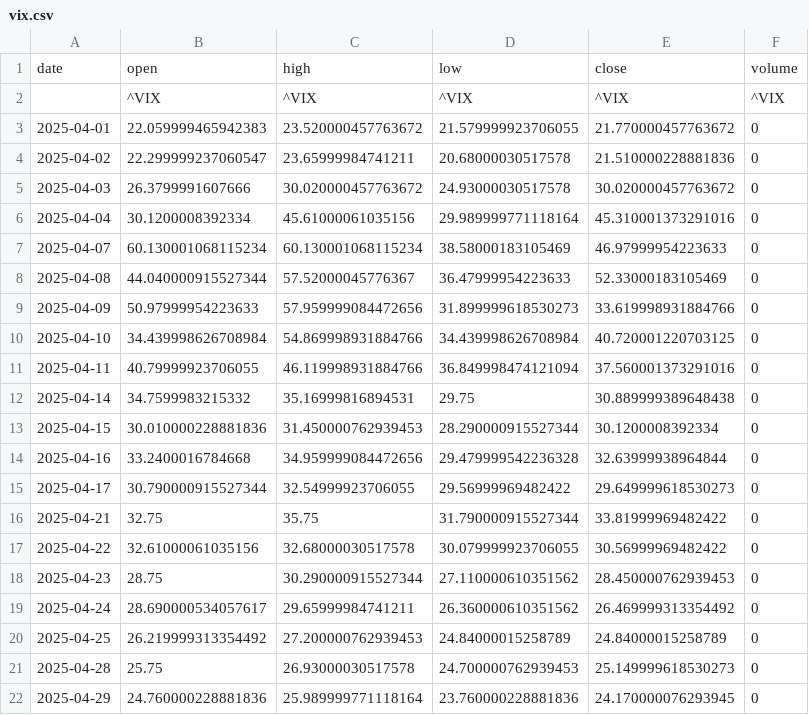
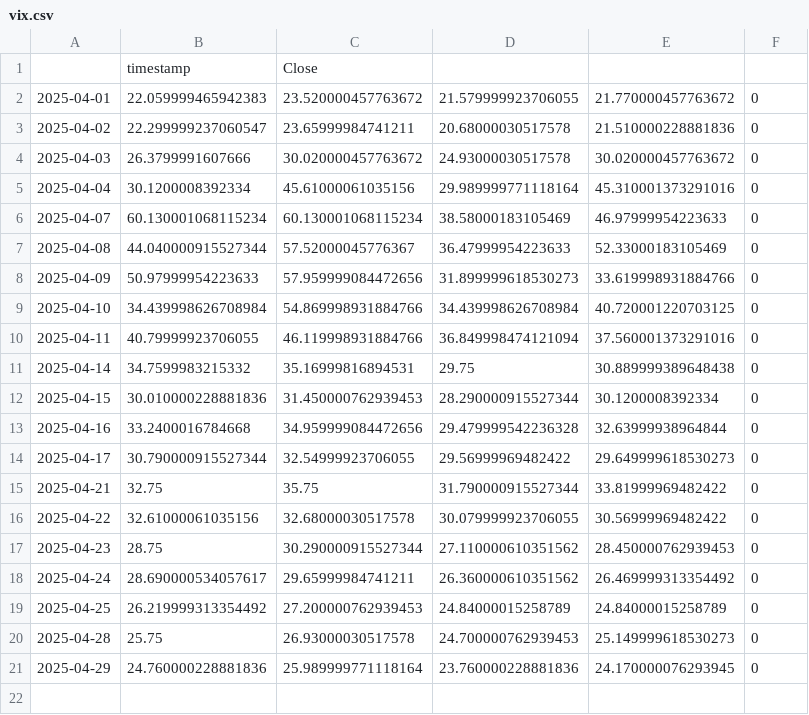
Before and after one commit to VincentScript/publication_sp500_pred, a CSV file: april_forecast/data/vix.csv, drawn as a sheet; removed rows and columns are numbered as before the commit, all else as after; the diff names each change by its address in the sheet, - before the commit and + after, or states it on an @@ line.

```diff
--- a/april_forecast/data/vix.csv
+++ b/april_forecast/data/vix.csv
-row 1: date | open | high | low | close | volume
-row 2:  | ^VIX | ^VIX | ^VIX | ^VIX | ^VIX
+row 1:  | timestamp | Close
```
Also changed, not shown: april_forecast/data/SSE.csv, april_forecast/data/bitcoin.csv, 10 other files.
